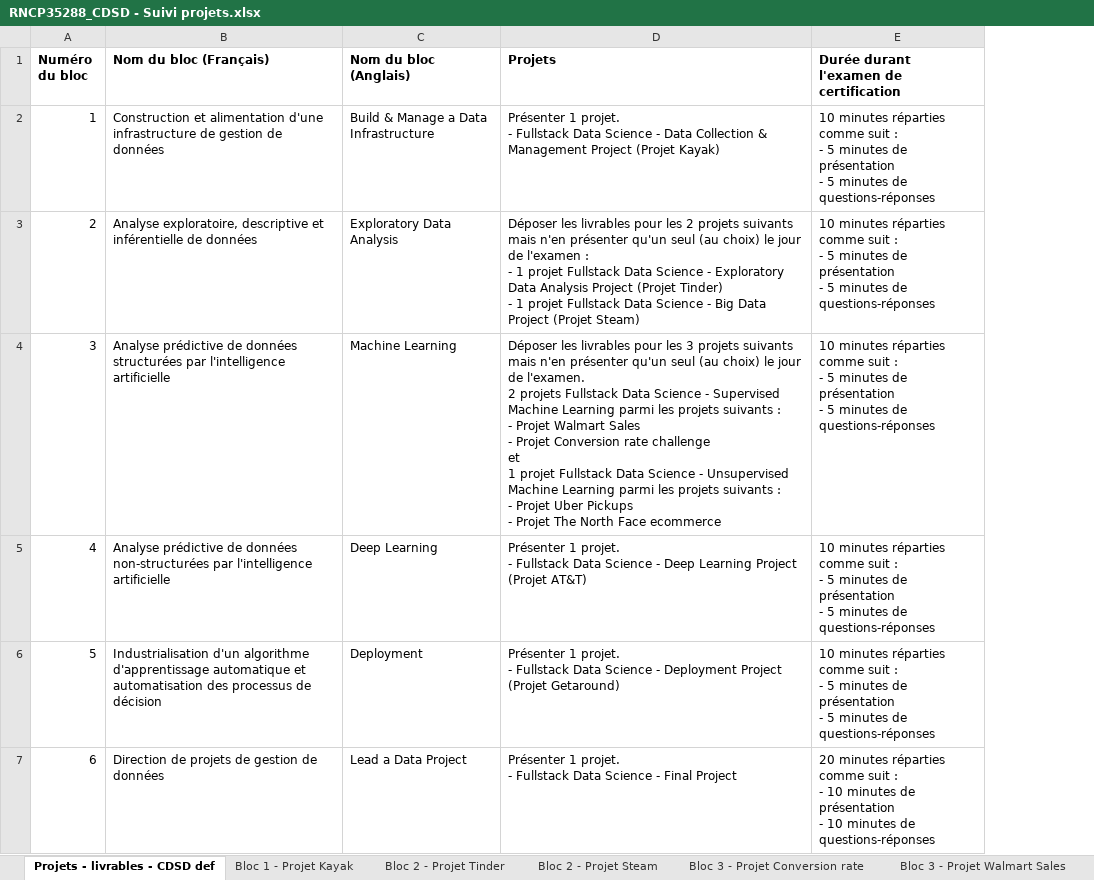
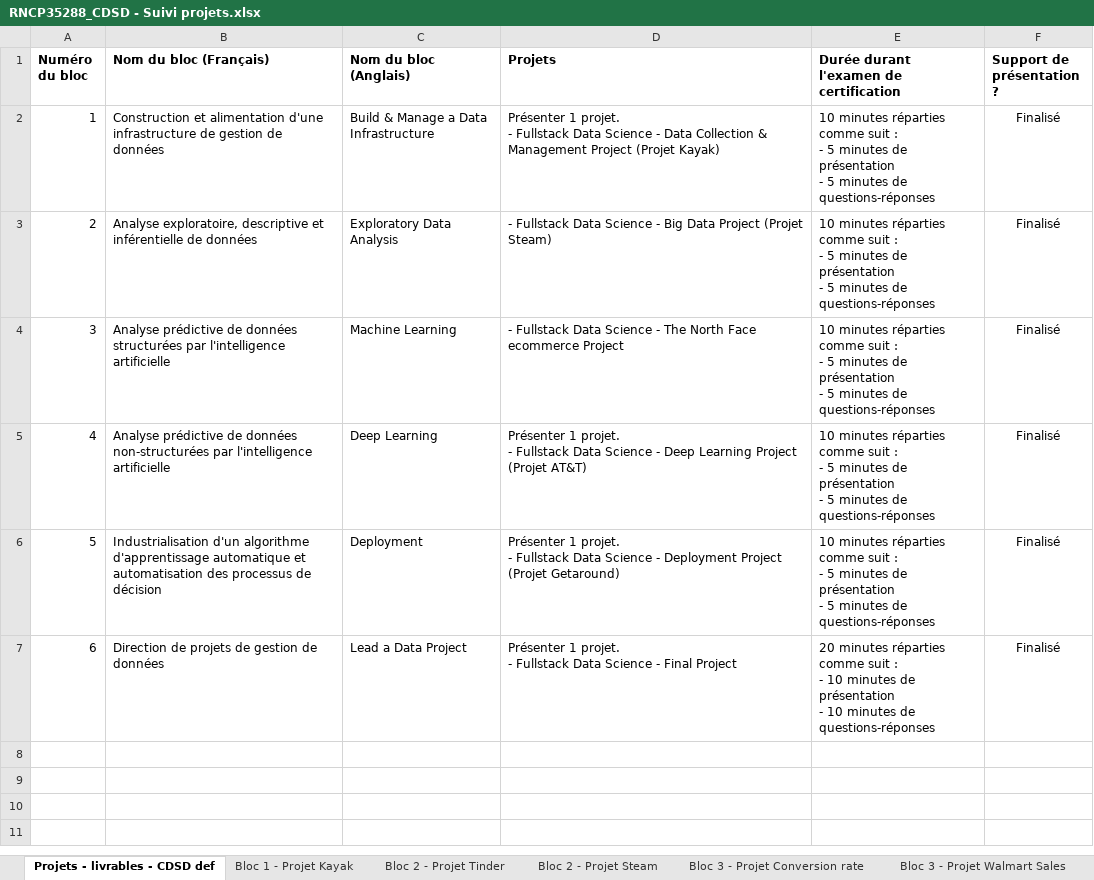
Before and after one commit to jyvuillequez/CDSD_jedha_portfolio, an Excel workbook: RNCP35288_CDSD - Suivi projets.xlsx, sheet Projets - livrables - CDSD def, drawn as a sheet; values as stored, in another font and other column widths than the file's, no borders; conditional formats not drawn; ↵ is a line break in a cell; the diff names each change by its address in the sheet, - before the commit and + after, or states it on an @@ line.

Commit message:
MAJ suivi projets

```diff
--- a/RNCP35288_CDSD - Suivi projets.xlsx (sheet Projets - livrables - CDSD def)
+++ b/RNCP35288_CDSD - Suivi projets.xlsx (sheet Projets - livrables - CDSD def)
+column F (Support de présentation ?), rows 2-7: all Finalisé
-D3 (Projets): Déposer les livrables pour les 2 projets suivants mais n'en présenter qu'un seul (au choix) le jour de l'examen : ↵ - 1 projet Fullstack Data Science - Exploratory Data Analysis Project (Projet Tinder) ↵ - 1 projet Fullstack Data…
+D3 (Projets): - Fullstack Data…
-D4 (Projets): Déposer les livrables pour les 3 projets suivants mais n'en présenter qu'un seul (au choix) le jour de l'examen. ↵ 2 projets Fullstack Data Science - Supervised Machine Learning parmi les projets suivants : ↵ - Projet Walmart Sales ↵ - Projet Conversion rate challenge ↵ et ↵ 1 projet Fullstack Data Science - Unsupervised Machine Learning parmi les projets suivants : ↵ - Projet Uber Pickups ↵ - Projet The North Face ecommerce
+D4 (Projets): - Fullstack Data Science - The North Face ecommerce Project
```
Also changed, not shown: sheet Bloc 5 - Projet Getaround, sheet Données, other sheet tabs.
